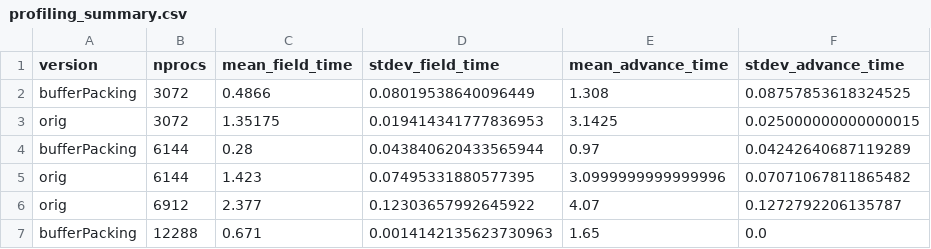
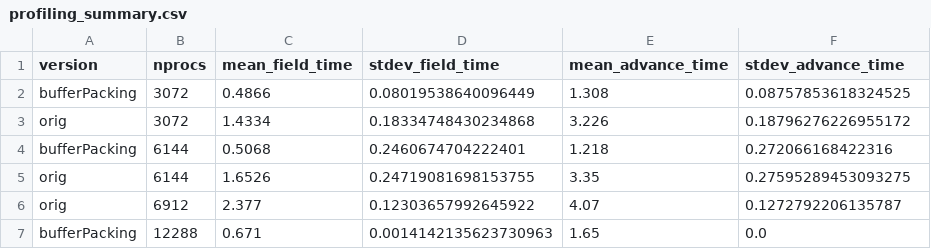
Before and after one commit to aniabrown/gs2_profiling, a CSV file: nx96_ny96_nl24_ne8_ntheta26/profiling_summary.csv, drawn as a sheet.

```diff
--- a/nx96_ny96_nl24_ne8_ntheta26/profiling_summary.csv
+++ b/nx96_ny96_nl24_ne8_ntheta26/profiling_summary.csv
@@ -2,5 +2,5 @@ version, nprocs, mean_field_time, stdev_field_time, mean_advance_time, stdev_adv
 bufferPacking, 3072, 0.4866, 0.08019538640096449, 1.308, 0.08757853618324525
-orig, 3072, 1.35175, 0.019414341777836953, 3.1425, 0.025000000000000015
-bufferPacking, 6144, 0.28, 0.043840620433565944, 0.97, 0.04242640687119289
-orig, 6144, 1.423, 0.07495331880577395, 3.0999999999999996, 0.07071067811865482
+orig, 3072, 1.4334, 0.18334748430234868, 3.226, 0.18796276226955172
+bufferPacking, 6144, 0.5068, 0.2460674704222401, 1.218, 0.272066168422316
+orig, 6144, 1.6526, 0.24719081698153755, 3.35, 0.27595289453093275
 orig, 6912, 2.377, 0.12303657992645922, 4.07, 0.1272792206135787
```
Also changed, not shown: nx96_ny96_nl24_ne8_ntheta26/profiling_all_trials.csv, 12 other files.
